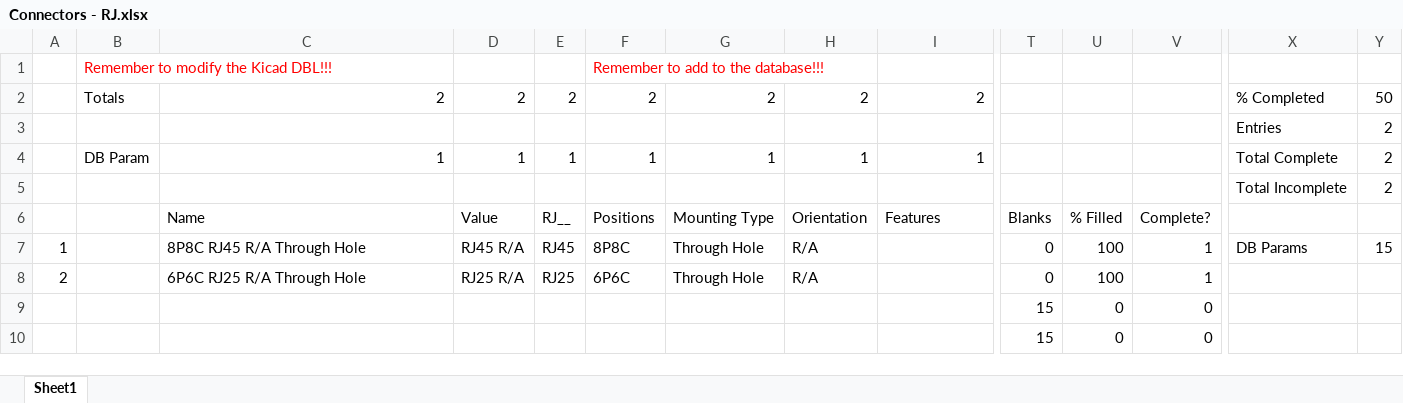
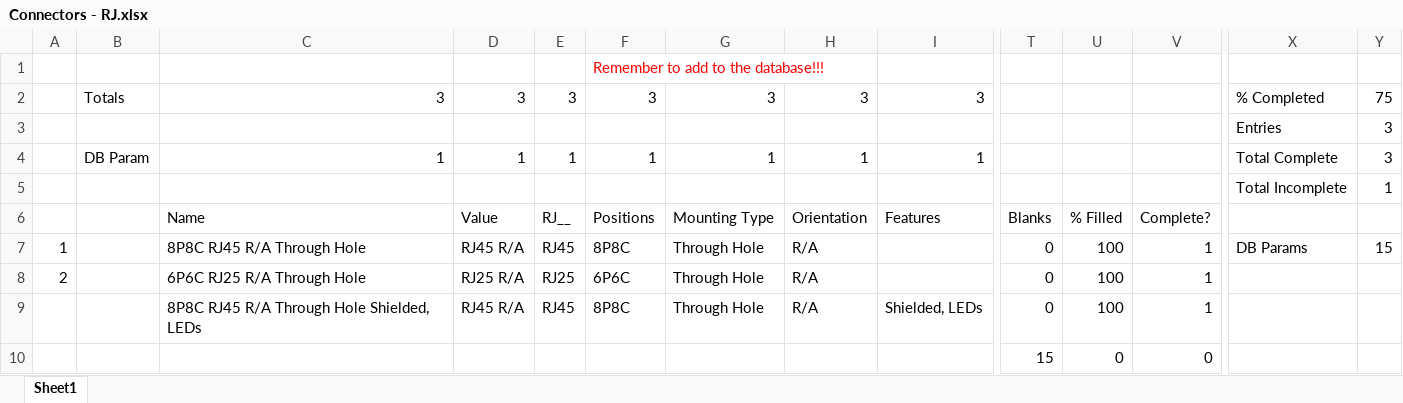
Before and after one commit to Danakil-Industries/Danakil_KiCad_DB, an Excel workbook: To Add v2/Connectors - RJ.xlsx, sheet Sheet1, drawn as a sheet; only a part is shown, gaps mark what is left out; values as stored, in another font and other column widths than the file's, no borders; conditional formats not drawn; removed rows and columns are numbered as before the commit, all else as after; rows hold the shown columns only; the diff names each change by its address in the sheet, - before the commit and + after, or states it on an @@ line.

Commit message:
Added Shielded RJ connector w/ LEDs

```diff
--- a/To Add v2/Connectors - RJ.xlsx (sheet Sheet1)
+++ b/To Add v2/Connectors - RJ.xlsx (sheet Sheet1)
-B1: Remember to modify the Kicad DBL!!!
+B1: (empty)
-row 2:  | Totals | 2 | 2 | 2 | 2 | 2 | 2 | 2 |  |  |  | % Completed | 50
-row 3:  |  |  |  |  |  |  |  |  |  |  |  | Entries | 2
+row 2:  | Totals | 3 | 3 | 3 | 3 | 3 | 3 | 3 |  |  |  | % Completed | 75
+row 3:  |  |  |  |  |  |  |  |  |  |  |  | Entries | 3
-Y4: 2
+Y4: 3
-Y5: 2
+Y5: 1
-row 9:  |  |  |  |  |  |  |  |  | 15 | 0 | 0
+row 9:  |  | 8P8C RJ45 R/A Through Hole Shielded, LEDs | RJ45 R/A | RJ45 | 8P8C | Through Hole | R/A | Shielded, LEDs | 0 | 100 | 1
```
Also changed, not shown: 4 other files.
